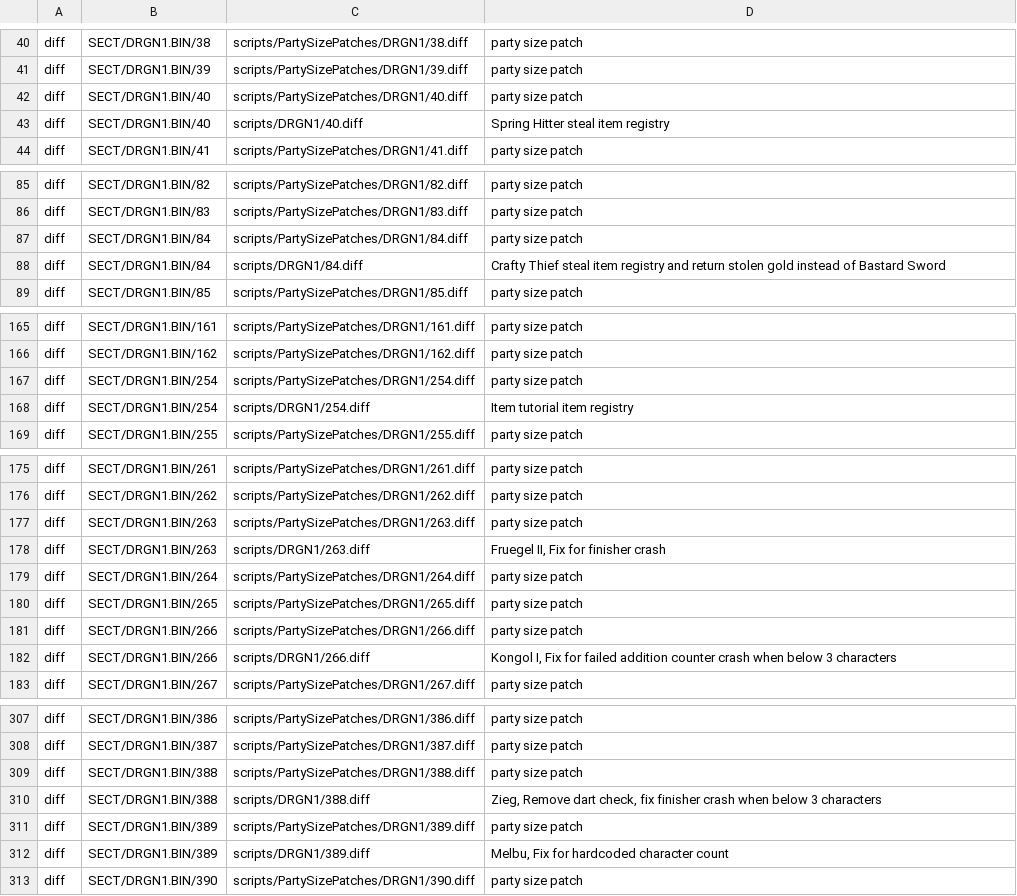
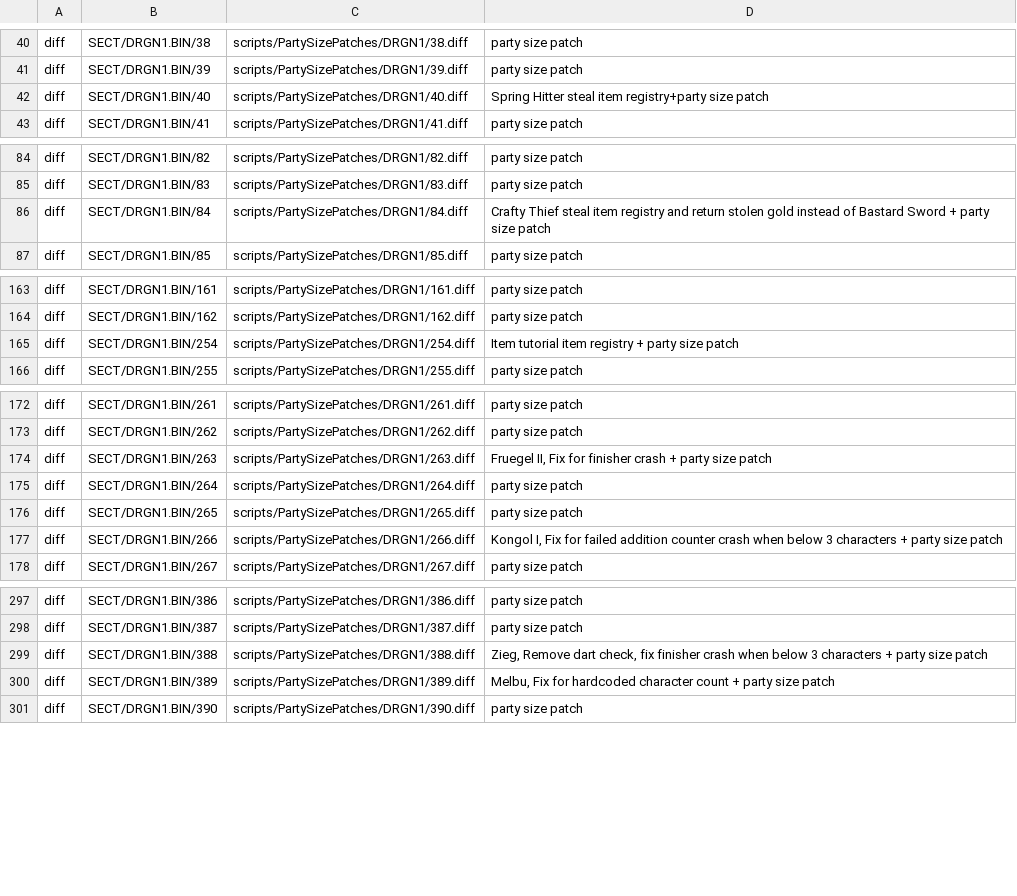
Before and after one commit to Grey-Mad/LoD_SC_party_uncapped, a CSV file: patches/scripts.csv, drawn as a sheet; only a part is shown, gaps mark what is left out; the diff covers the shown part only.

Commit message:
Integrated defult sc monster combat script patches with party size changes

```diff
--- a/patches/scripts.csv
+++ b/patches/scripts.csv
@@ -41,4 +41,3 @@ diff,SECT/DRGN1.BIN/38,scripts/PartySizePatches/DRGN1/38.diff,"party size patch"
 diff,SECT/DRGN1.BIN/39,scripts/PartySizePatches/DRGN1/39.diff,"party size patch"
-diff,SECT/DRGN1.BIN/40,scripts/PartySizePatches/DRGN1/40.diff,"party size patch"
-diff,SECT/DRGN1.BIN/40,scripts/DRGN1/40.diff,"Spring Hitter steal item registry"
+diff,SECT/DRGN1.BIN/40,scripts/PartySizePatches/DRGN1/40.diff,"Spring Hitter steal item registry+party size patch"
 diff,SECT/DRGN1.BIN/41,scripts/PartySizePatches/DRGN1/41.diff,"party size patch"
@@ -86,4 +85,3 @@ diff,SECT/DRGN1.BIN/82,scripts/PartySizePatches/DRGN1/82.diff,"party size patch"
 diff,SECT/DRGN1.BIN/83,scripts/PartySizePatches/DRGN1/83.diff,"party size patch"
-diff,SECT/DRGN1.BIN/84,scripts/PartySizePatches/DRGN1/84.diff,"party size patch"
-diff,SECT/DRGN1.BIN/84,scripts/DRGN1/84.diff,"Crafty Thief steal item registry and return stolen gold instead of Bastard Sword"
+diff,SECT/DRGN1.BIN/84,scripts/PartySizePatches/DRGN1/84.diff,"Crafty Thief steal item registry and return stolen gold instead of Bastard Sword + party size patch"
 diff,SECT/DRGN1.BIN/85,scripts/PartySizePatches/DRGN1/85.diff,"party size patch"
@@ -166,4 +164,3 @@ diff,SECT/DRGN1.BIN/161,scripts/PartySizePatches/DRGN1/161.diff,"party size patc
 diff,SECT/DRGN1.BIN/162,scripts/PartySizePatches/DRGN1/162.diff,"party size patch"
-diff,SECT/DRGN1.BIN/254,scripts/PartySizePatches/DRGN1/254.diff,"party size patch"
-diff,SECT/DRGN1.BIN/254,scripts/DRGN1/254.diff,"Item tutorial item registry"
+diff,SECT/DRGN1.BIN/254,scripts/PartySizePatches/DRGN1/254.diff,"Item tutorial item registry + party size patch"
 diff,SECT/DRGN1.BIN/255,scripts/PartySizePatches/DRGN1/255.diff,"party size patch"
@@ -176,8 +173,6 @@ diff,SECT/DRGN1.BIN/261,scripts/PartySizePatches/DRGN1/261.diff,"party size patc
 diff,SECT/DRGN1.BIN/262,scripts/PartySizePatches/DRGN1/262.diff,"party size patch"
-diff,SECT/DRGN1.BIN/263,scripts/PartySizePatches/DRGN1/263.diff,"party size patch"
-diff,SECT/DRGN1.BIN/263,scripts/DRGN1/263.diff,"Fruegel II, Fix for finisher crash"
+diff,SECT/DRGN1.BIN/263,scripts/PartySizePatches/DRGN1/263.diff,"Fruegel II, Fix for finisher crash + party size patch"
 diff,SECT/DRGN1.BIN/264,scripts/PartySizePatches/DRGN1/264.diff,"party size patch"
 diff,SECT/DRGN1.BIN/265,scripts/PartySizePatches/DRGN1/265.diff,"party size patch"
-diff,SECT/DRGN1.BIN/266,scripts/PartySizePatches/DRGN1/266.diff,"party size patch"
-diff,SECT/DRGN1.BIN/266,scripts/DRGN1/266.diff,"Kongol I, Fix for failed addition counter crash when below 3 characters"
+diff,SECT/DRGN1.BIN/266,scripts/PartySizePatches/DRGN1/266.diff,"Kongol I, Fix for failed addition counter crash when below 3 characters + party size patch"
 diff,SECT/DRGN1.BIN/267,scripts/PartySizePatches/DRGN1/267.diff,"party size patch"
@@ -308,6 +298,4 @@ diff,SECT/DRGN1.BIN/386,scripts/PartySizePatches/DRGN1/386.diff,"party size patc
 diff,SECT/DRGN1.BIN/387,scripts/PartySizePatches/DRGN1/387.diff,"party size patch"
-diff,SECT/DRGN1.BIN/388,scripts/PartySizePatches/DRGN1/388.diff,"party size patch"
-diff,SECT/DRGN1.BIN/388,scripts/DRGN1/388.diff,"Zieg, Remove dart check, fix finisher crash when below 3 characters"
-diff,SECT/DRGN1.BIN/389,scripts/PartySizePatches/DRGN1/389.diff,"party size patch"
-diff,SECT/DRGN1.BIN/389,scripts/DRGN1/389.diff,"Melbu, Fix for hardcoded character count"
+diff,SECT/DRGN1.BIN/388,scripts/PartySizePatches/DRGN1/388.diff,"Zieg, Remove dart check, fix finisher crash when below 3 characters + party size patch"
+diff,SECT/DRGN1.BIN/389,scripts/PartySizePatches/DRGN1/389.diff,"Melbu, Fix for hardcoded character count + party size patch"
 diff,SECT/DRGN1.BIN/390,scripts/PartySizePatches/DRGN1/390.diff,"party size patch"
```
Also changed, not shown: 6 removed rows and 6 edited cells elsewhere in this file, 14 other files.
